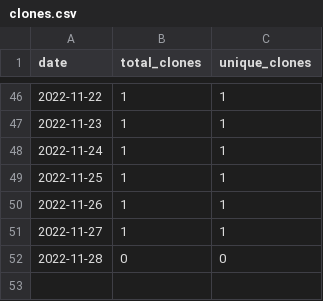
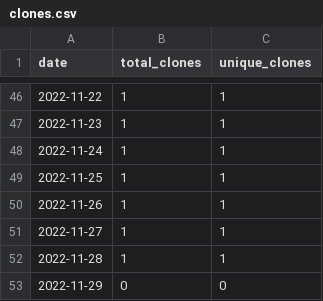
Before and after one commit to merrymitch/COMP5710, a CSV file: .traffic/clones.csv, drawn as a sheet; only a part is shown, gaps mark what is left out.

Commit message:
Updating repository traffic

```diff
--- a/.traffic/clones.csv
+++ b/.traffic/clones.csv
@@ -51,2 +51,3 @@ date,total_clones,unique_clones
 2022-11-27,1,1
-2022-11-28,0,0
+2022-11-28,1,1
+2022-11-29,0,0
```
Also changed, not shown: .traffic/views.csv, 3 other files.
